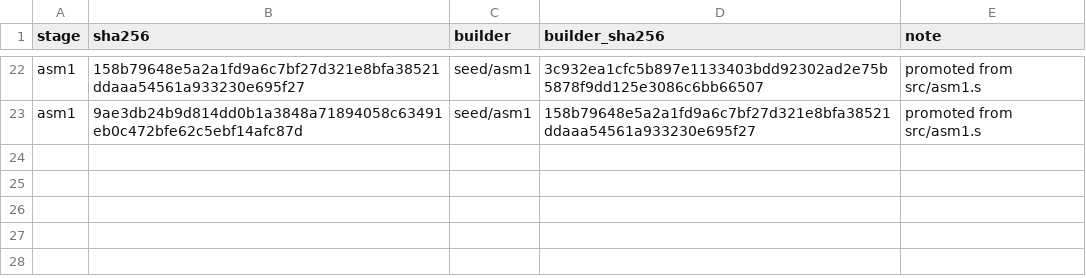
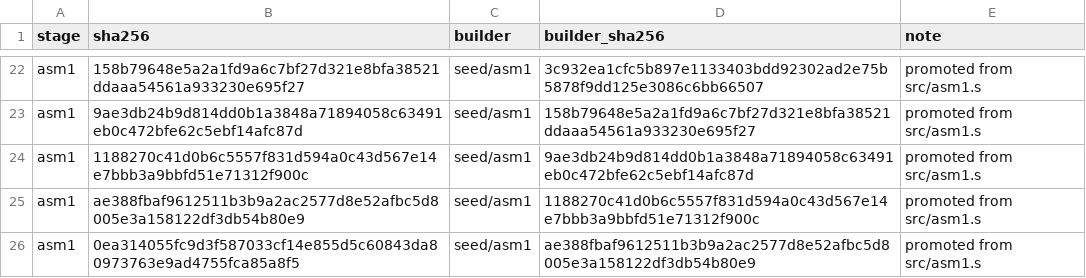
Before and after one commit to saxeum/asm-bootstrap, a TSV file: docs/toolchain.tsv, drawn as a sheet; only a part is shown, gaps mark what is left out.

```diff
--- a/docs/toolchain.tsv
+++ b/docs/toolchain.tsv
@@ -23 +23,4 @@ asm1	158b79648e5a2a1fd9a6c7bf27d321e8bfa38521ddaaa54561a933230e695f27	seed/asm1
 asm1	9ae3db24b9d814dd0b1a3848a71894058c63491eb0c472bfe62c5ebf14afc87d	seed/asm1	158b79648e5a2a1fd9a6c7bf27d321e8bfa38521ddaaa54561a933230e695f27	promoted from src/asm1.s
+asm1	1188270c41d0b6c5557f831d594a0c43d567e14e7bbb3a9bbfd51e71312f900c	seed/asm1	9ae3db24b9d814dd0b1a3848a71894058c63491eb0c472bfe62c5ebf14afc87d	promoted from src/asm1.s
+asm1	ae388fbaf9612511b3b9a2ac2577d8e52afbc5d8005e3a158122df3db54b80e9	seed/asm1	1188270c41d0b6c5557f831d594a0c43d567e14e7bbb3a9bbfd51e71312f900c	promoted from src/asm1.s
+asm1	0ea314055fc9d3f587033cf14e855d5c60843da80973763e9ad4755fca85a8f5	seed/asm1	ae388fbaf9612511b3b9a2ac2577d8e52afbc5d8005e3a158122df3db54b80e9	promoted from src/asm1.s
```
Also changed, not shown: docs/provenance.tsv, 19 other files.
